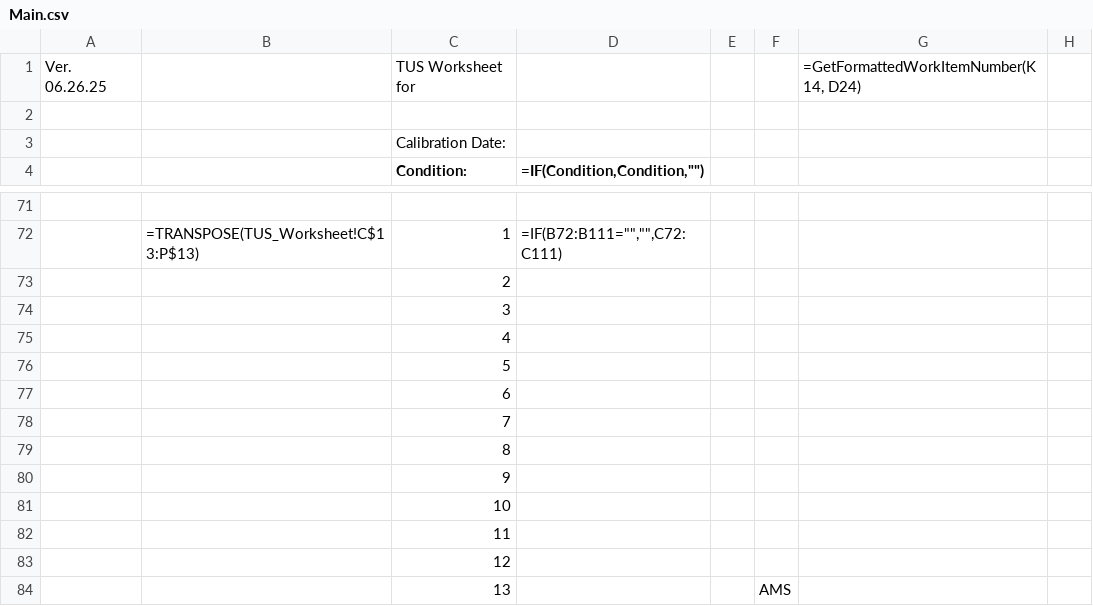
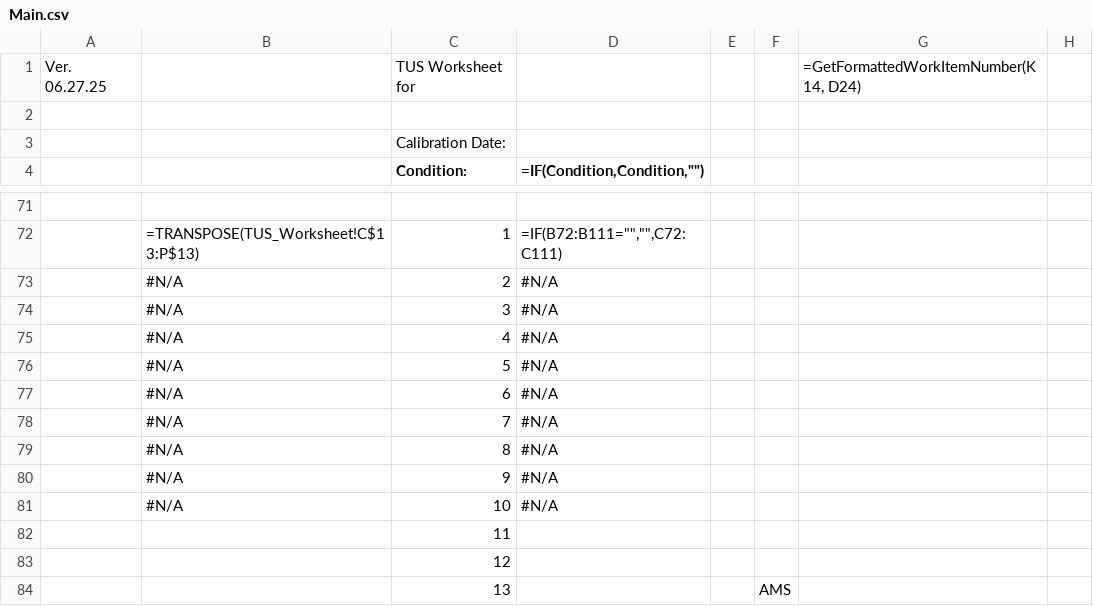
Before and after one commit to Johnson-Gage-Inspection-Inc/xl-TUS, a CSV file: exploded/New TUS (Beta)/sheets/Main.csv, drawn as a sheet; only a part is shown, gaps mark what is left out; the diff names each change by its address in the sheet, - before the commit and + after, or states it on an @@ line.

```diff
--- a/exploded/New TUS (Beta)/sheets/Main.csv
+++ b/exploded/New TUS (Beta)/sheets/Main.csv
-A1: Ver. 06.26.25
+A1: Ver. 06.27.25
-B73:B81: (empty)
+B73:B81: #N/A
-D73:D81 (=IF(Condition,Condition,"")): (empty)
+D73:D81 (=IF(Condition,Condition,"")): #N/A
```
Also changed, not shown: exploded/New TUS (Beta)/sheets/DaqBook_RAW_Data.csv, exploded/New TUS (Beta)/sheets/Data_Sheet_15_28.csv, 6 other files.
